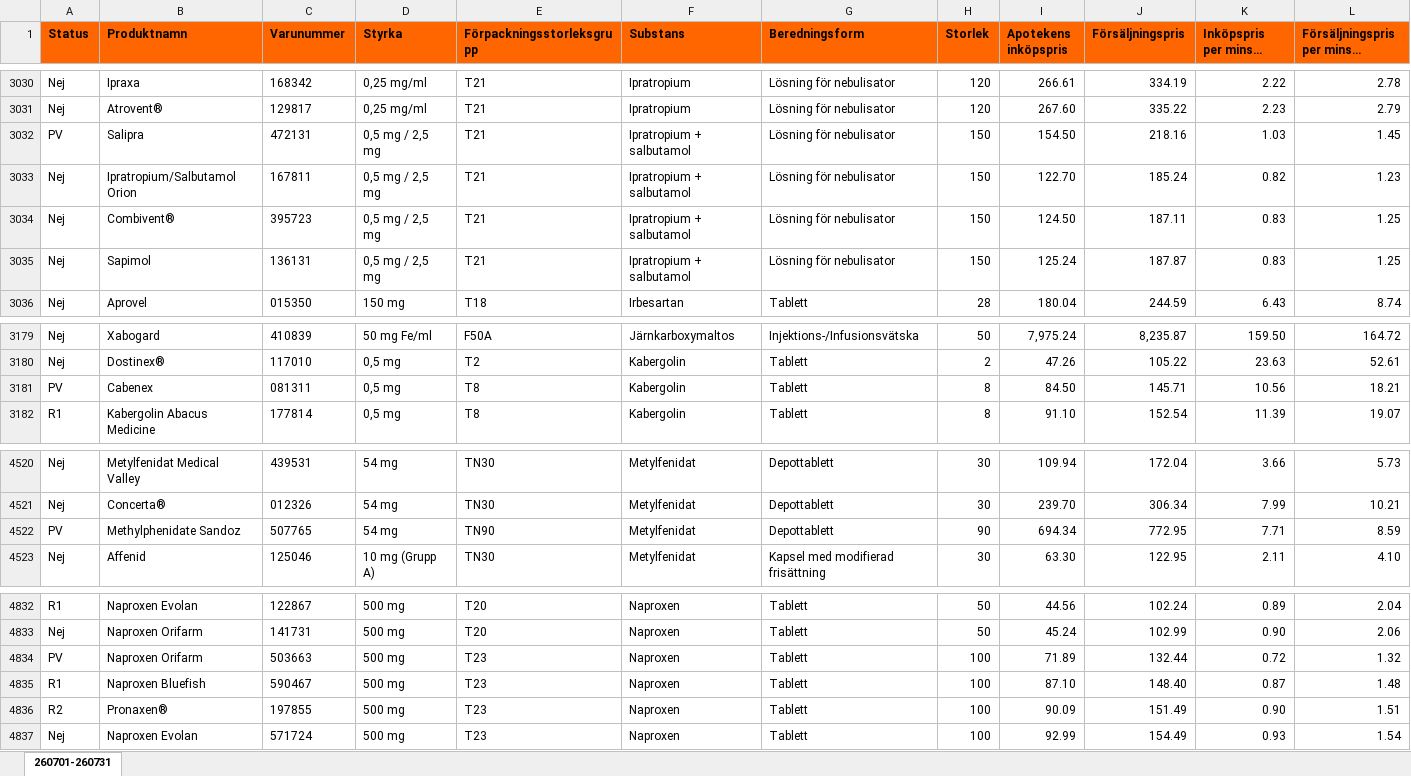
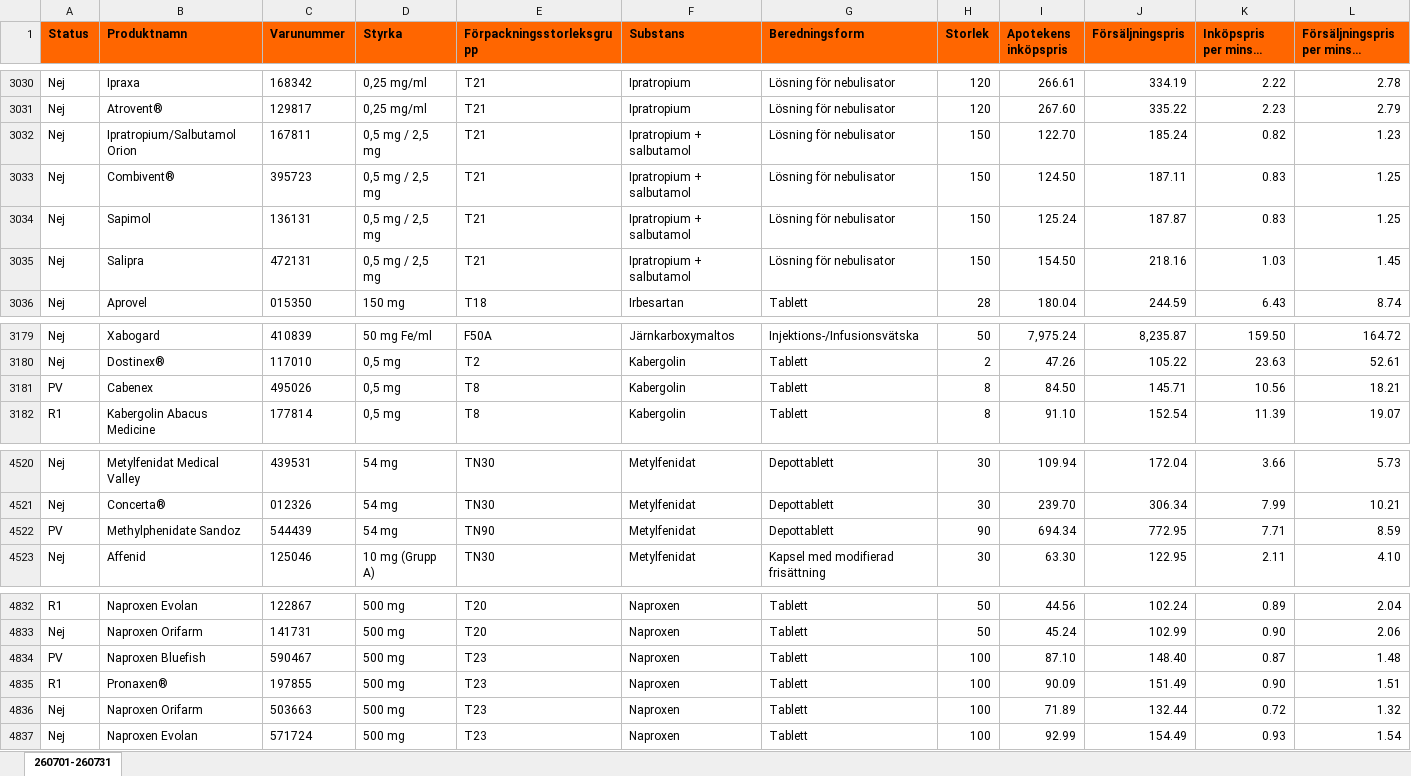
Before and after one commit to pontuscedrell/pillpris, an Excel workbook: data/2607.xlsx, sheet 260701-260731, drawn as a sheet; only a part is shown, gaps mark what is left out; long unchanged cells end in …; values as stored, in another font and other column widths than the file's, no borders; conditional formats not drawn; removed rows and columns are numbered as before the commit, all else as after; rows hold the shown columns only; the diff names each change by its address in the sheet, - before the commit and + after, or states it on an @@ line.

```diff
--- a/data/2607.xlsx (sheet 260701-260731)
+++ b/data/2607.xlsx (sheet 260701-260731)
-row 3032: PV | Salipra | 472131 | 0,5 mg / 2,5 mg | T21 | Ipratropium + salbutamol | Lösning för nebulisator | 150 | 154.50 | 218.16 | 1.03 | 1.45
+row 3035: Nej | Salipra | 472131 | 0,5 mg / 2,5 mg | T21 | Ipratropium + salbutamol | Lösning för nebulisator | 150 | 154.50 | 218.16 | 1.03 | 1.45
-C3181 (Varunummer): 081311
+C3181 (Varunummer): 495026
-C4522 (Varunummer): 507765
+C4522 (Varunummer): 544439
-row 4834: PV | Naproxen Orifarm | 503663 | 500 mg | T23 | Naproxen | Tablett | 100 | 71.89 | 132.44 | 0.72 | 1.32
-A4834 (Status): R1
+A4834 (Status): PV
-A4835 (Status): R2
+A4835 (Status): R1
+row 4836: Nej | Naproxen Orifarm | 503663 | 500 mg | T23 | Naproxen | Tablett | 100 | 71.89 | 132.44 | 0.72 | 1.32
```
Also changed, not shown: data/2606.xlsx, 4 other files.
